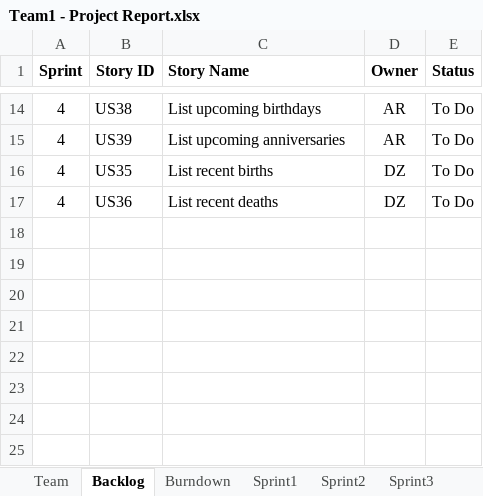
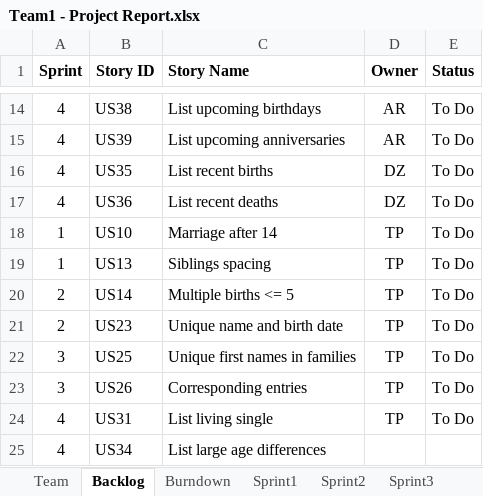
Before and after one commit to AnnieRenita27/SSW555_Project_Team1, an Excel workbook: Team1 - Project Report.xlsx, sheet Backlog, drawn as a sheet; only a part is shown, gaps mark what is left out; values as stored, in another font and other column widths than the file's, no borders; the diff names each change by its address in the sheet, - before the commit and + after, or states it on an @@ line.

Commit message:
US10 and US13 storis with tabular and families details.

```diff
--- a/Team1 - Project Report.xlsx (sheet Backlog)
+++ b/Team1 - Project Report.xlsx (sheet Backlog)
+row 18: 1 | US10 | Marriage after 14 | TP | To Do
+row 19: 1 | US13 | Siblings spacing | TP | To Do
+row 20: 2 | US14 | Multiple births <= 5 | TP | To Do
+row 21: 2 | US23 | Unique name and birth date | TP | To Do
+row 22: 3 | US25 | Unique first names in families | TP | To Do
+row 23: 3 | US26 | Corresponding entries | TP | To Do
+row 24: 4 | US31 | List living single | TP | To Do
+row 25: 4 | US34 | List large age differences
```
Also changed, not shown: 1 other file.
